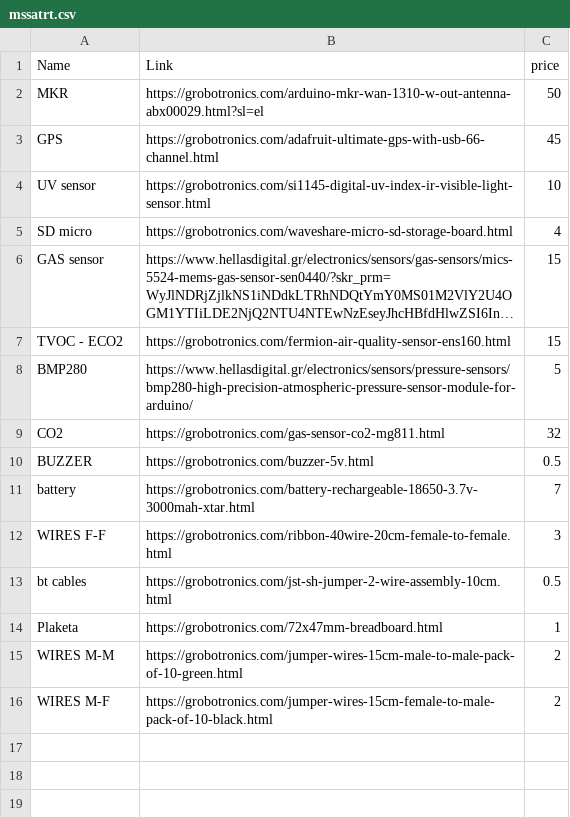
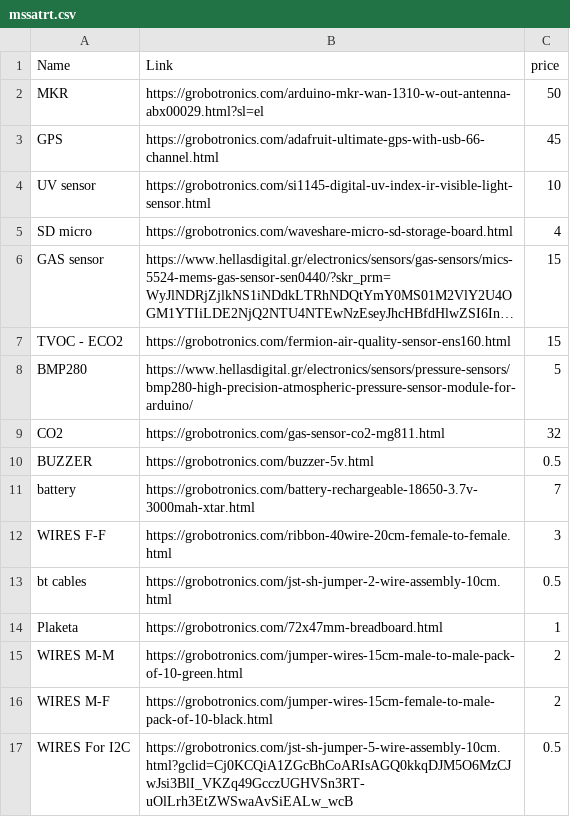
Before and after one commit to lopoty/mssat, a CSV file: mssatrt.csv, drawn as a sheet; long unchanged cells end in ….

Commit message:
Update mssatrt.csv

```diff
--- a/mssatrt.csv
+++ b/mssatrt.csv
@@ -16 +16,2 @@ WIRES M-M,https://grobotronics.com/jumper-wires-15cm-male-to-male-pack-of-10-gre
 WIRES M-F,https://grobotronics.com/jumper-wires-15cm-female-to-male-pack-of-10-black.html,2
+WIRES For I2C,https://grobotronics.com/jst-sh-jumper-5-wire-assembly-10cm.html?gclid=Cj0KCQiA1ZGcBhCoARIsAGQ0kkqDJM5O6MzCJwJsi3BlI_VKZq49GcczUGHVSn3RT-uOlLrh3EtZWSwaAvSiEALw_wcB,0.5
```
